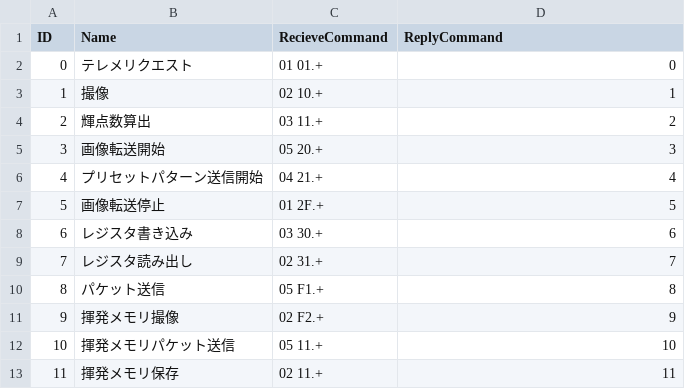
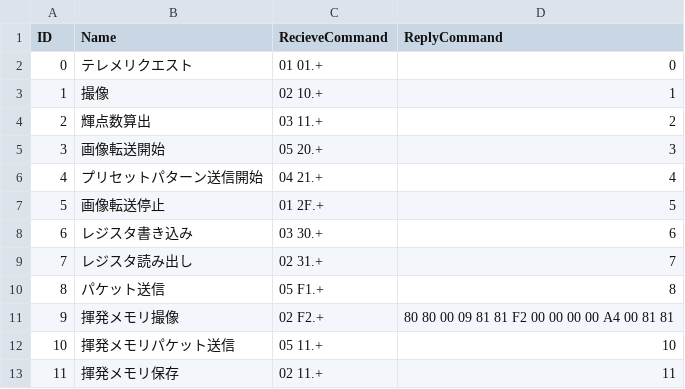
Before and after one commit to nichiwa-satellite/CameraMock, a CSV file: CameraCommandList.csv, drawn as a sheet.

Commit message:
揮発カメラ撮影の送信コマンドを追加

```diff
--- a/CameraCommandList.csv
+++ b/CameraCommandList.csv
@@ -10,3 +10,3 @@ ID,Name,RecieveCommand,ReplyCommand
 8,パケット送信,"05 F1.+",8
-9,揮発メモリ撮像,"02 F2.+",9
+9,揮発メモリ撮像,"02 F2.+","80 80 00 09 81 81 F2 00 00 00 00 A4 00 81 81"
 10,揮発メモリパケット送信,"05 11.+",10
```
